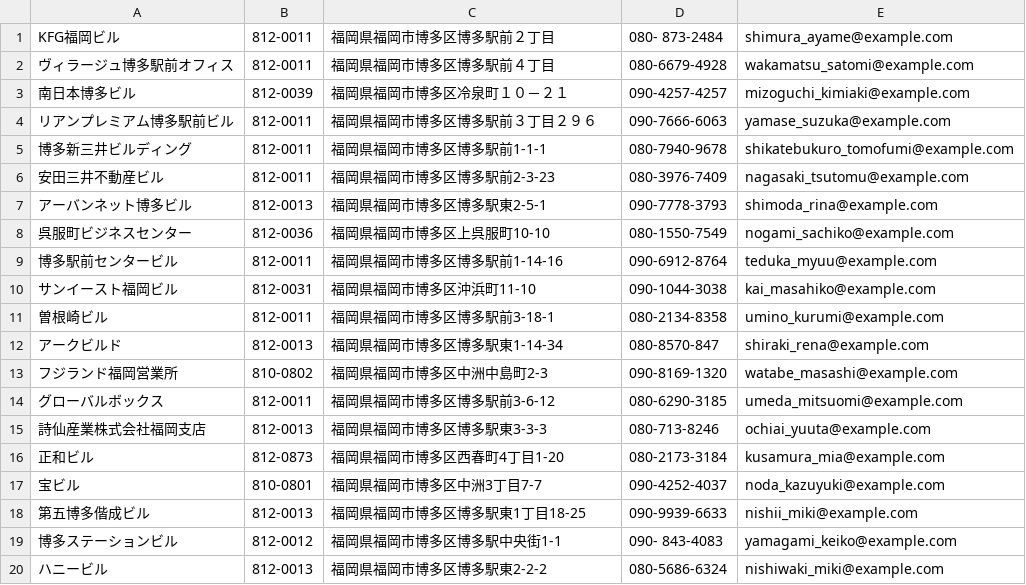
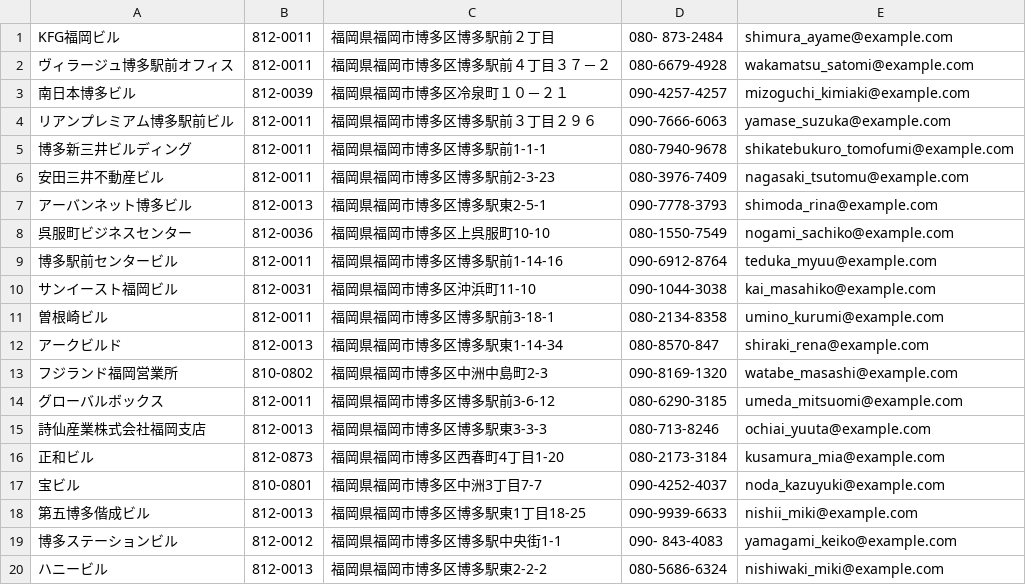
Before and after one commit to takunoumi1998/ScheduleManagementSystem, a CSV file: ScheduleManagement/src/main/resources/static/csv/building.csv, drawn as a sheet.

```diff
--- a/ScheduleManagement/src/main/resources/static/csv/building.csv
+++ b/ScheduleManagement/src/main/resources/static/csv/building.csv
@@ -1,3 +1,3 @@
 KFG福岡ビル,812-0011,福岡県福岡市博多区博多駅前２丁目,080- 873-2484,shimura_ayame@example.com
-ヴィラージュ博多駅前オフィス,812-0011,福岡県福岡市博多区博多駅前４丁目,080-6679-4928,wakamatsu_satomi@example.com
+ヴィラージュ博多駅前オフィス,812-0011,福岡県福岡市博多区博多駅前４丁目３７－２,080-6679-4928,wakamatsu_satomi@example.com
 南日本博多ビル,812-0039,福岡県福岡市博多区冷泉町１０－２１,090-4257-4257,mizoguchi_kimiaki@example.com
```
Also changed, not shown: 5 other files.
